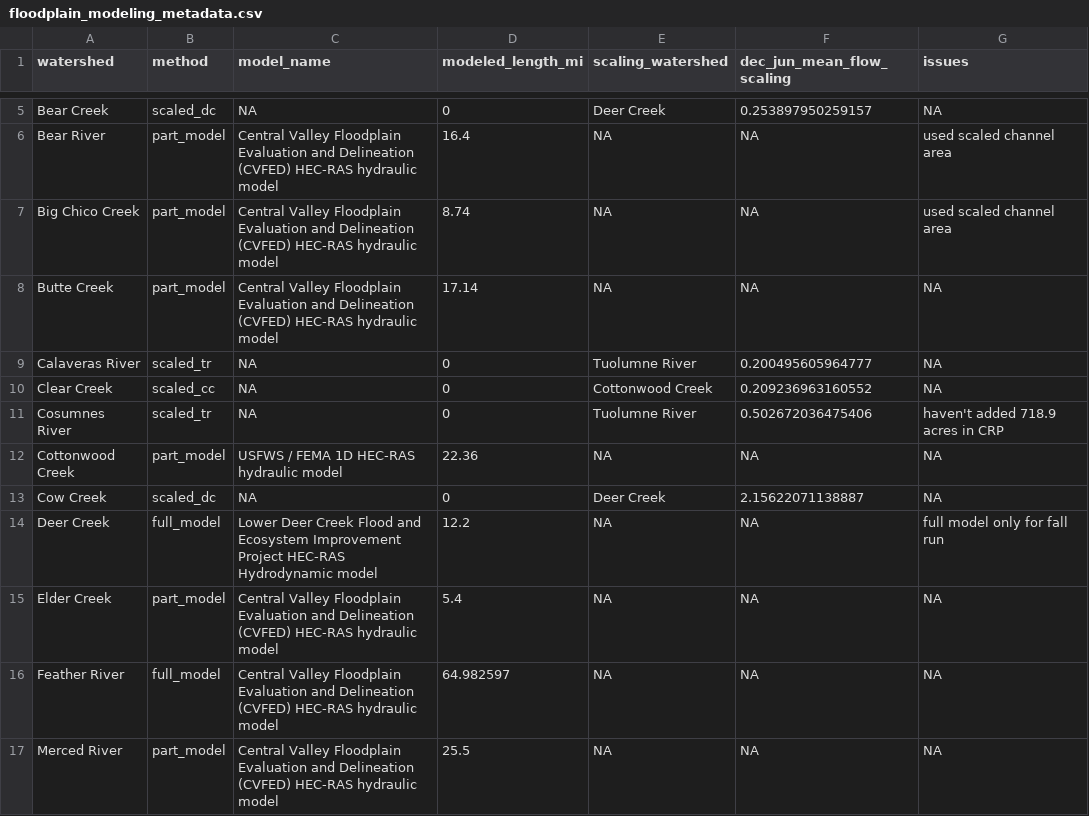
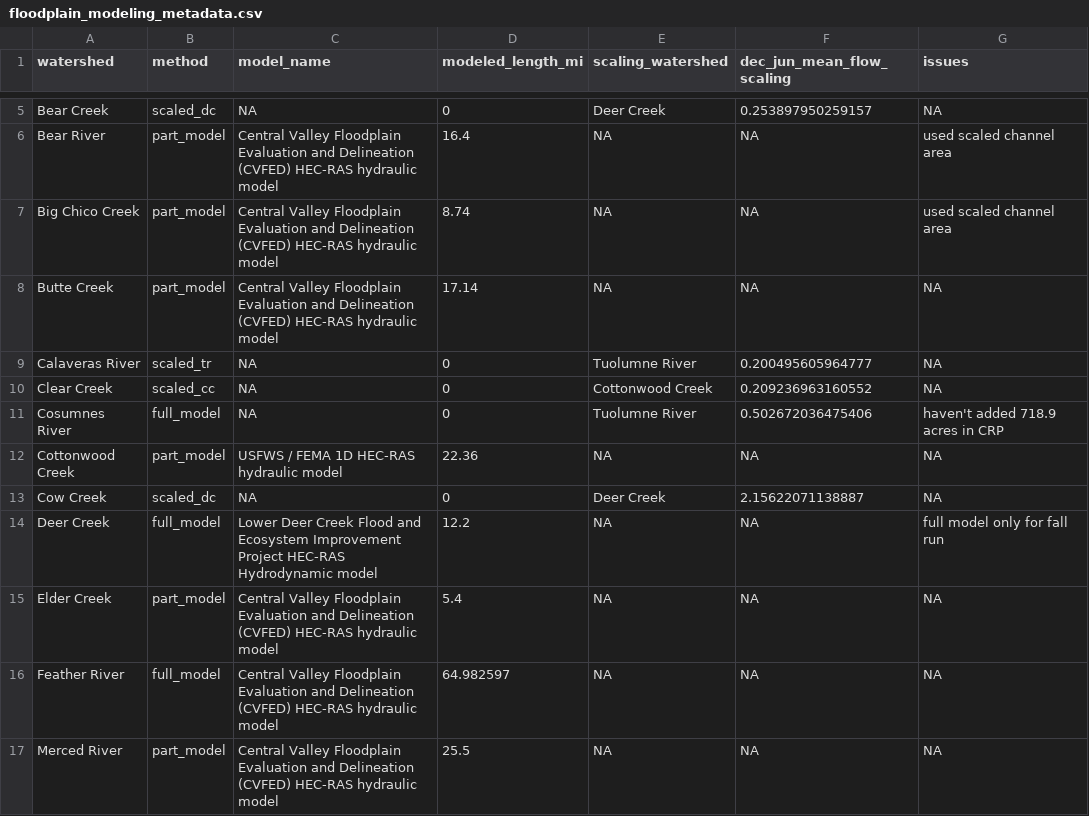
Before and after one commit to Reorienting-to-Recovery/DSMhabitat, a CSV file: data-raw/floodplain_modeling_metadata.csv, drawn as a sheet; only a part is shown, gaps mark what is left out.

Commit message:
updates cosumnes metadata

```diff
--- a/data-raw/floodplain_modeling_metadata.csv
+++ b/data-raw/floodplain_modeling_metadata.csv
@@ -10,3 +10,3 @@ Calaveras River,scaled_tr,NA,0,Tuolumne River,0.200495605964777,NA
 Clear Creek,scaled_cc,NA,0,Cottonwood Creek,0.209236963160552,NA
-Cosumnes River,scaled_tr,NA,0,Tuolumne River,0.502672036475406,haven't added 718.9 acres in CRP
+Cosumnes River,full_model,NA,0,Tuolumne River,0.502672036475406,haven't added 718.9 acres in CRP
 Cottonwood Creek,part_model,USFWS / FEMA 1D HEC-RAS hydraulic model,22.36,NA,NA,NA
```
Also changed, not shown: 1 other file.
